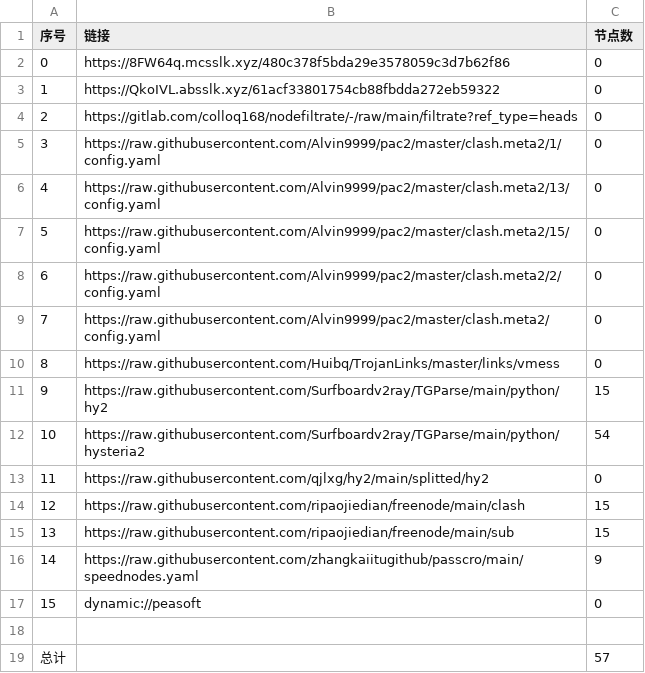
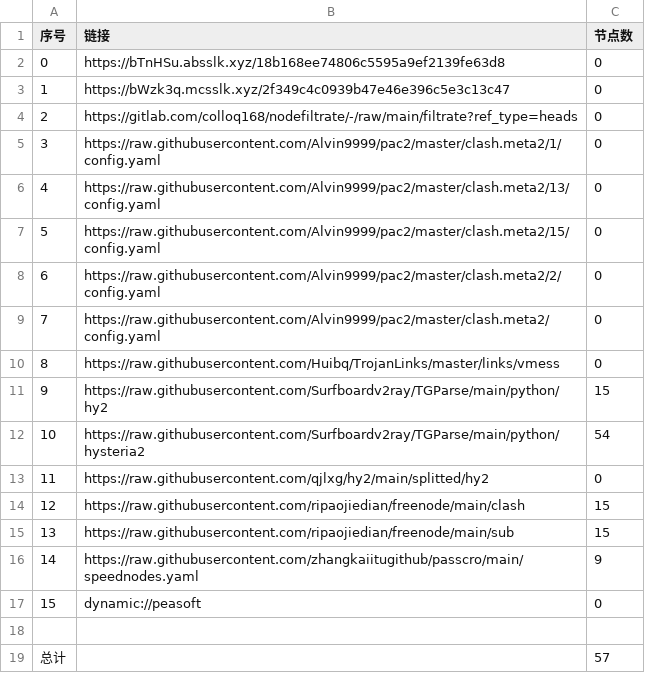
Before and after one commit to suanxidanian/AutoMergePublicNodes, a CSV file: list_result.csv, drawn as a sheet.

```diff
--- a/list_result.csv
+++ b/list_result.csv
@@ -1,4 +1,4 @@
 序号,链接,节点数
-0,https://8FW64q.mcsslk.xyz/480c378f5bda29e3578059c3d7b62f86,0
-1,https://QkoIVL.absslk.xyz/61acf33801754cb88fbdda272eb59322,0
+0,https://bTnHSu.absslk.xyz/18b168ee74806c5595a9ef2139fe63d8,0
+1,https://bWzk3q.mcsslk.xyz/2f349c4c0939b47e46e396c5e3c13c47,0
 2,https://gitlab.com/colloq168/nodefiltrate/-/raw/main/filtrate?ref_type=heads,0
```
Also changed, not shown: 3 other files.
